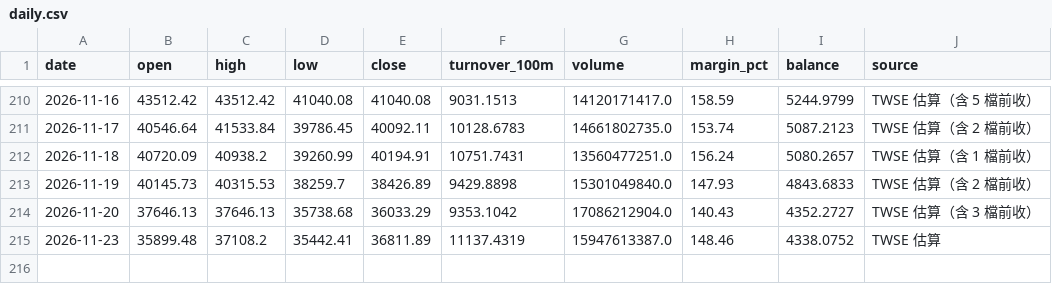
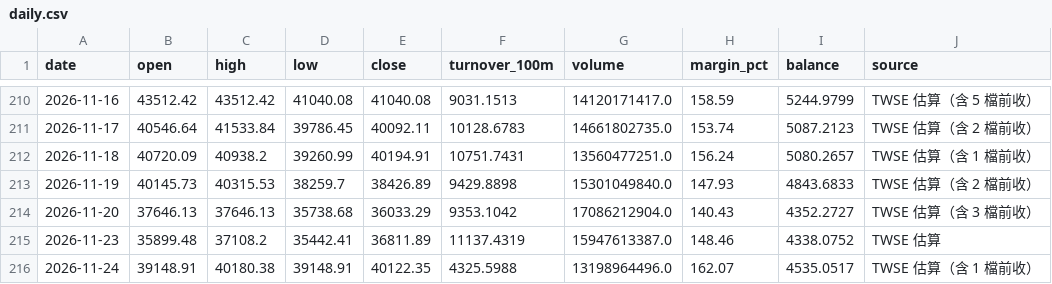
Before and after one commit to ian78120810-boop/ian-market-app, a CSV file: site/data/daily.csv, drawn as a sheet; only a part is shown, gaps mark what is left out.

```diff
--- a/site/data/daily.csv
+++ b/site/data/daily.csv
@@ -215 +215,2 @@
 2026-11-23,35899.48,37108.2,35442.41,36811.89,11137.4319,15947613387.0,148.46,4338.0752,TWSE 估算
+2026-11-24,39148.91,40180.38,39148.91,40122.35,4325.5988,13198964496.0,162.07,4535.0517,TWSE 估算（含 1 檔前收）
```
Also changed, not shown: 1 other file.
